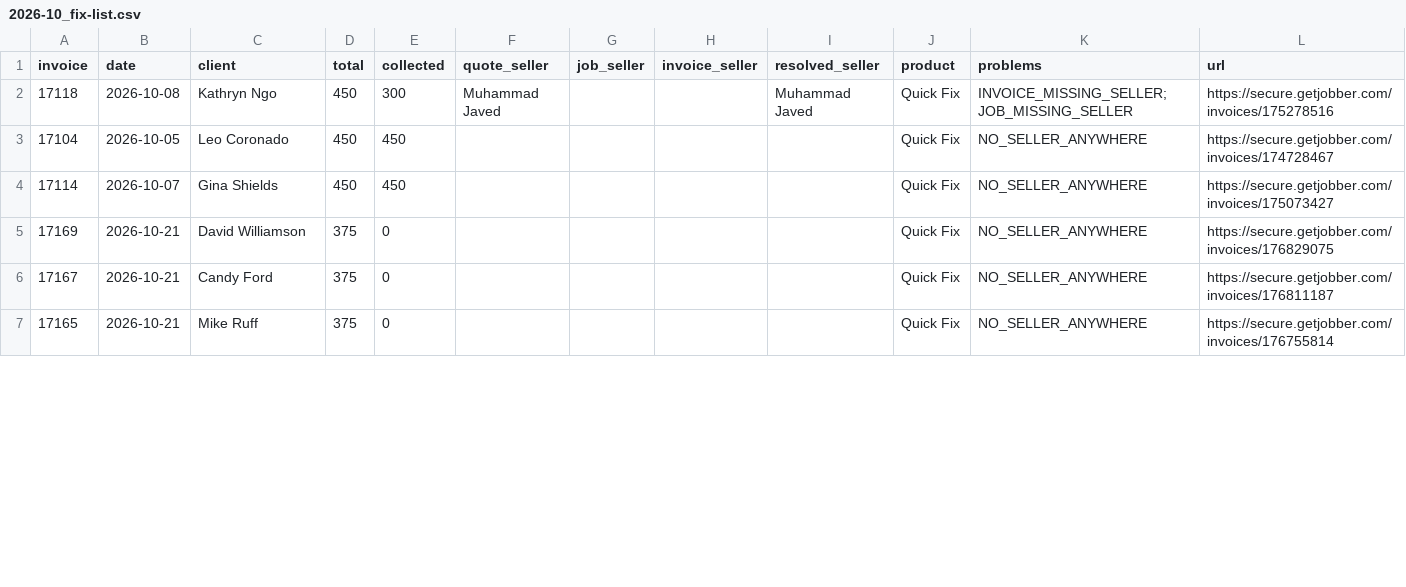
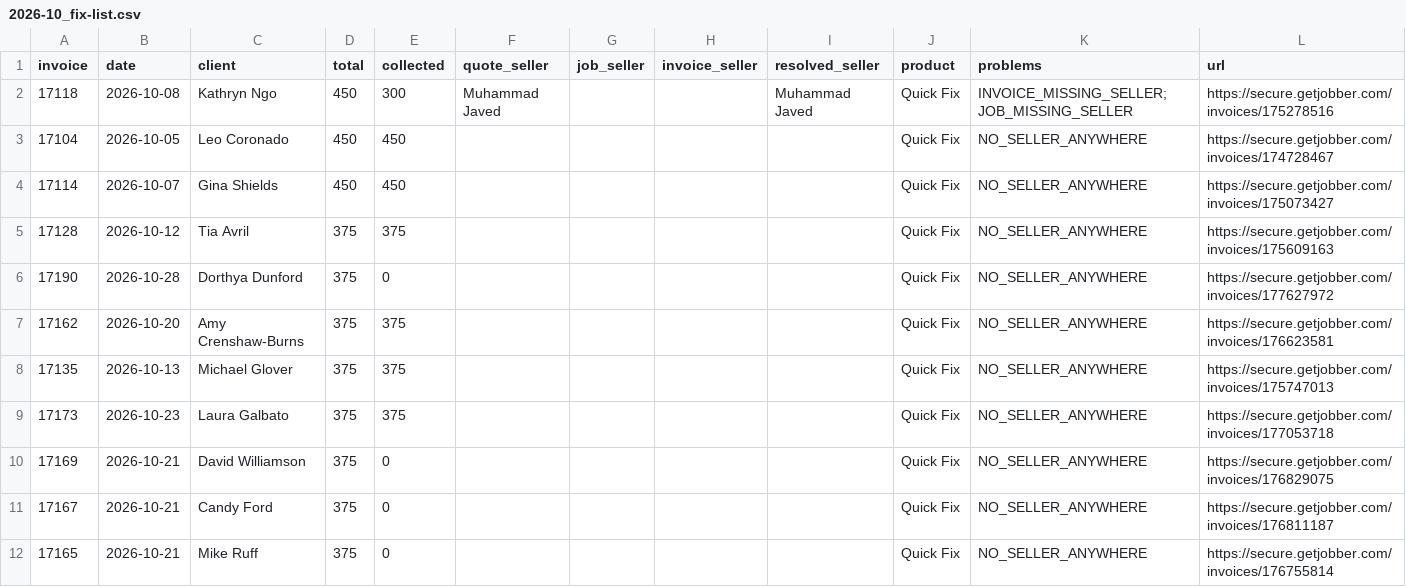
Before and after one commit to spencer292/agentic-os-spencer-backup, a CSV file: projects/briefs/sales-commission/2026-10_fix-list.csv, drawn as a sheet; only a part is shown; the diff covers the shown part only.

```diff
--- a/projects/briefs/sales-commission/2026-10_fix-list.csv
+++ b/projects/briefs/sales-commission/2026-10_fix-list.csv
@@ -4,2 +4,7 @@ invoice,date,client,total,collected,quote_seller,job_seller,invoice_seller,resol
 17114,2026-10-07,"Gina Shields",450,450,"","","","",Quick Fix,"NO_SELLER_ANYWHERE",https://secure.getjobber.com/invoices/175073427
+17128,2026-10-12,"Tia Avril",375,375,"","","","",Quick Fix,"NO_SELLER_ANYWHERE",https://secure.getjobber.com/invoices/175609163
+17190,2026-10-28,"Dorthya Dunford",375,0,"","","","",Quick Fix,"NO_SELLER_ANYWHERE",https://secure.getjobber.com/invoices/177627972
+17162,2026-10-20,"Amy Crenshaw-Burns",375,375,"","","","",Quick Fix,"NO_SELLER_ANYWHERE",https://secure.getjobber.com/invoices/176623581
+17135,2026-10-13,"Michael Glover",375,375,"","","","",Quick Fix,"NO_SELLER_ANYWHERE",https://secure.getjobber.com/invoices/175747013
+17173,2026-10-23,"Laura Galbato",375,375,"","","","",Quick Fix,"NO_SELLER_ANYWHERE",https://secure.getjobber.com/invoices/177053718
 17169,2026-10-21,"David Williamson",375,0,"","","","",Quick Fix,"NO_SELLER_ANYWHERE",https://secure.getjobber.com/invoices/176829075
```
Also changed, not shown: 2 added rows, 4 removed rows and 1 edited cell elsewhere in this file, projects/briefs/sales-commission/2026-10_commission-detail.csv, 5 other files.
